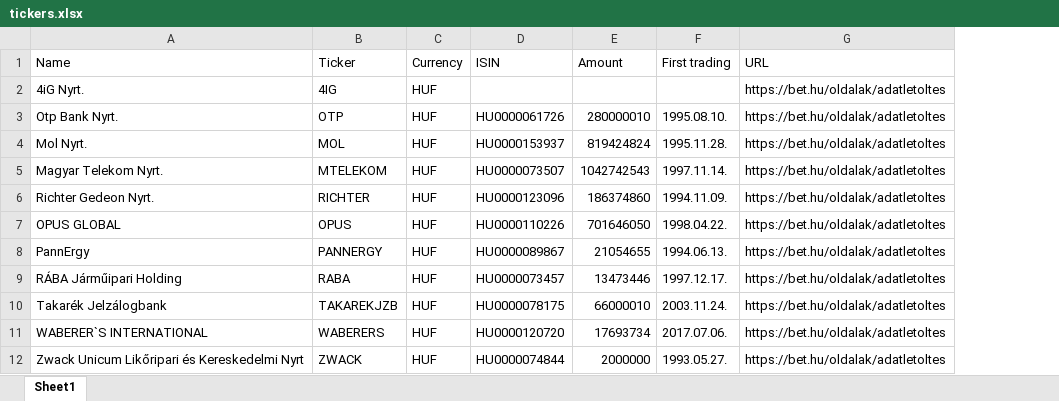
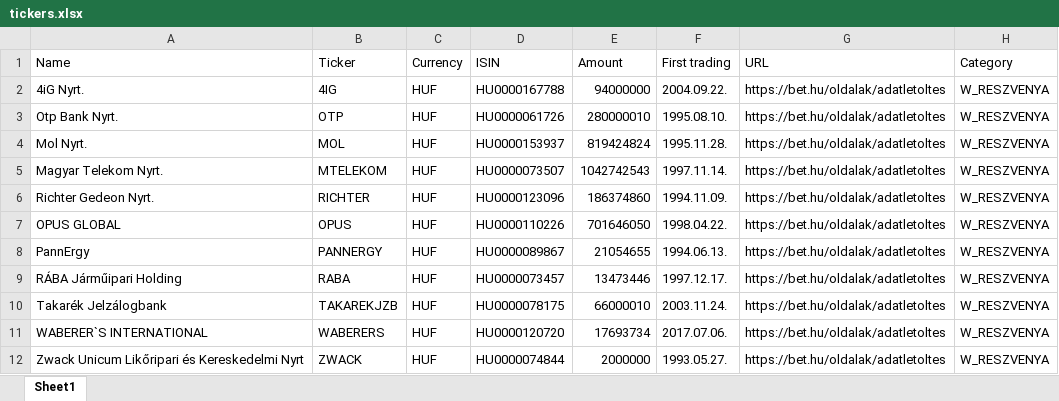
Before and after one commit to diveki/Finance, an Excel workbook: Instruments/tickers.xlsx, sheet Sheet1, drawn as a sheet; only a part is shown; values as stored, in another font and other column widths than the file's, no borders; the diff names each change by its address in the sheet, - before the commit and + after, or states it on an @@ line.

Commit message:
cannot figure out the instrument select part

```diff
--- a/Instruments/tickers.xlsx (sheet Sheet1)
+++ b/Instruments/tickers.xlsx (sheet Sheet1)
+column H (Category), rows 2-12: all W_RESZVENYA
-D2 (ISIN): (empty)
+D2 (ISIN): HU0000167788
-E2 (Amount): (empty)
+E2 (Amount): 94000000
-F2 (First trading): (empty)
+F2 (First trading): 2004.09.22.
```
Also changed, not shown: 1 other file.
